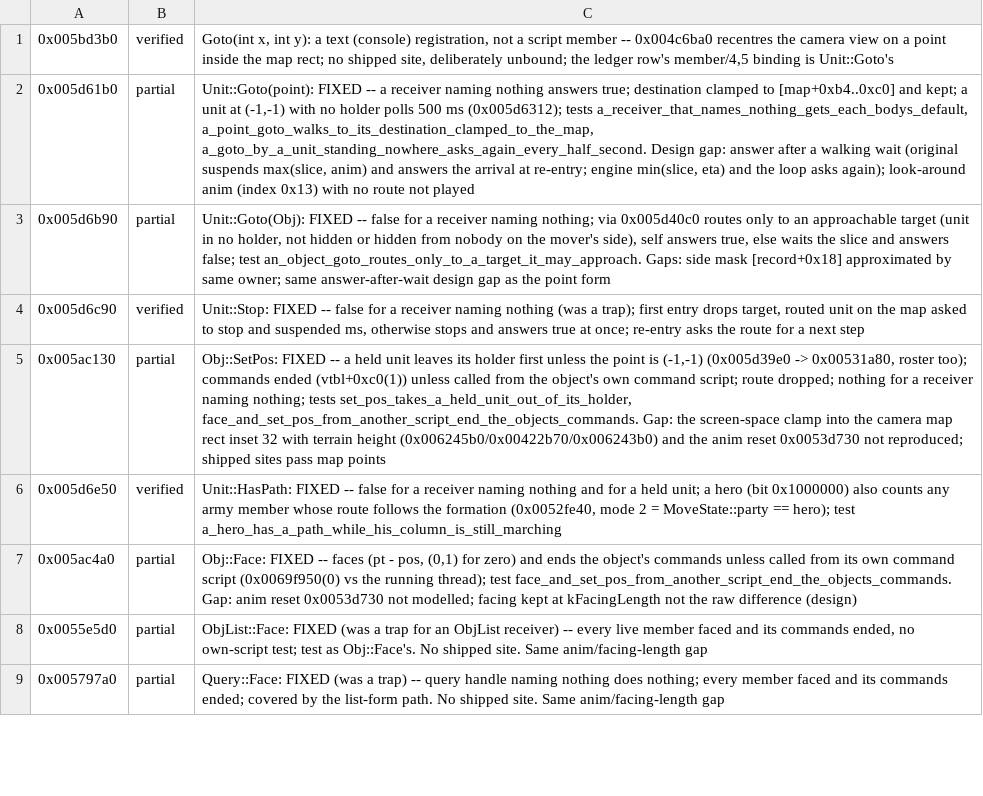
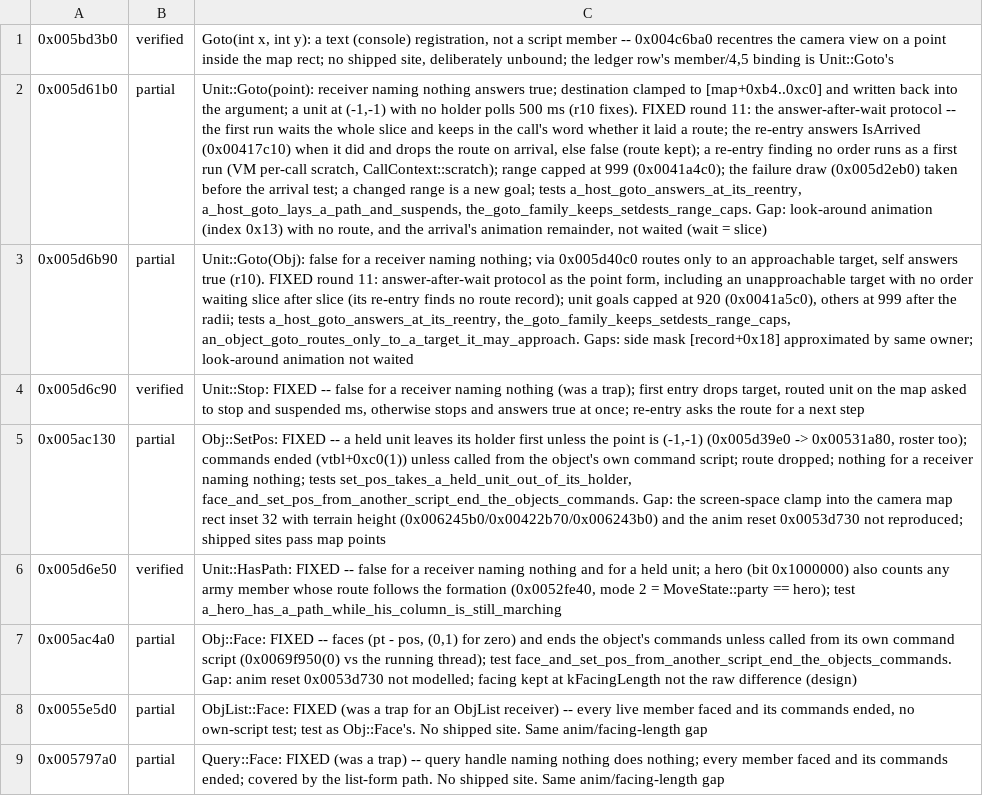
Before and after one commit to alesdi/imperivm-reforged, a TSV file: docs/audit/status/small-groups.tsv, drawn as a sheet; only a part is shown; the diff names each change by its address in the sheet, - before the commit and + after, or states it on an @@ line.

```diff
--- a/docs/audit/status/small-groups.tsv
+++ b/docs/audit/status/small-groups.tsv
-C2: Unit::Goto(point): FIXED -- a receiver naming nothing answers true; destination clamped to [map+0xb4..0xc0] and kept; a unit at (-1,-1) with no holder polls 500 ms (0x005d6312); tests a_receiver_that_names_nothing_gets_each_bodys_default, a_point_goto_walks_to_its_destination_clamped_to_the_map, a_goto_by_a_unit_standing_nowhere_asks_again_every_half_second. Design gap: answer after a walking wait (original suspends max(slice, anim) and answers the arrival at re-entry; engine min(slice, eta) and the loop asks again); look-around anim (index 0x13) with no route not played
+C2: Unit::Goto(point): receiver naming nothing answers true; destination clamped to [map+0xb4..0xc0] and written back into the argument; a unit at (-1,-1) with no holder polls 500 ms (r10 fixes). FIXED round 11: the answer-after-wait protocol -- the first run waits the whole slice and keeps in the call's word whether it laid a route; the re-entry answers IsArrived (0x00417c10) when it did and drops the route on arrival, else false (route kept); a re-entry finding no order runs as a first run (VM per-call scratch, CallContext::scratch); range capped at 999 (0x0041a4c0); the failure draw (0x005d2eb0) taken before the arrival test; a changed range is a new goal; tests a_host_goto_answers_at_its_reentry, a_host_goto_lays_a_path_and_suspends, the_goto_family_keeps_setdests_range_caps. Gap: look-around animation (index 0x13) with no route, and the arrival's animation remainder, not waited (wait = slice)
-C3: Unit::Goto(Obj): FIXED -- false for a receiver naming nothing; via 0x005d40c0 routes only to an approachable target (unit in no holder, not hidden or hidden from nobody on the mover's side), self answers true, else waits the slice and answers false; test an_object_goto_routes_only_to_a_target_it_may_approach. Gaps: side mask [record+0x18] approximated by same owner; same answer-after-wait design gap as the point form
+C3: Unit::Goto(Obj): false for a receiver naming nothing; via 0x005d40c0 routes only to an approachable target, self answers true (r10). FIXED round 11: answer-after-wait protocol as the point form, including an unapproachable target with no order waiting slice after slice (its re-entry finds no route record); unit goals capped at 920 (0x0041a5c0), others at 999 after the radii; tests a_host_goto_answers_at_its_reentry, the_goto_family_keeps_setdests_range_caps, an_object_goto_routes_only_to_a_target_it_may_approach. Gaps: side mask [record+0x18] approximated by same owner; look-around animation not waited
```
Also changed, not shown: docs/audit/status/command.tsv, 14 other files.
